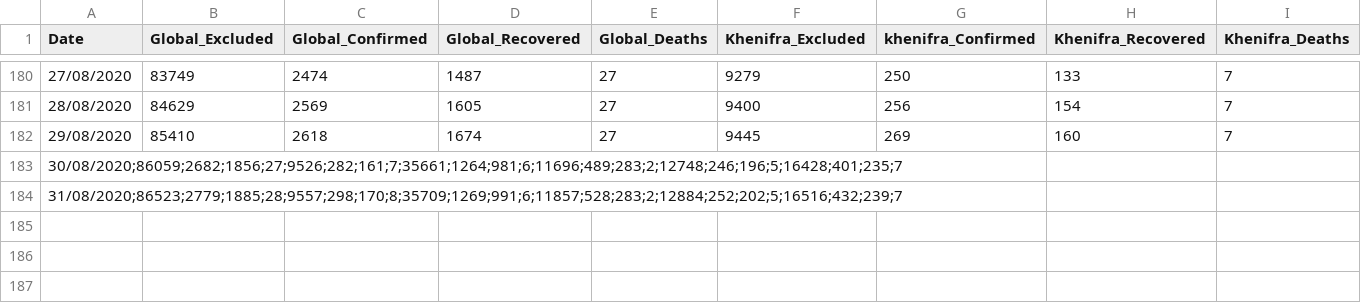
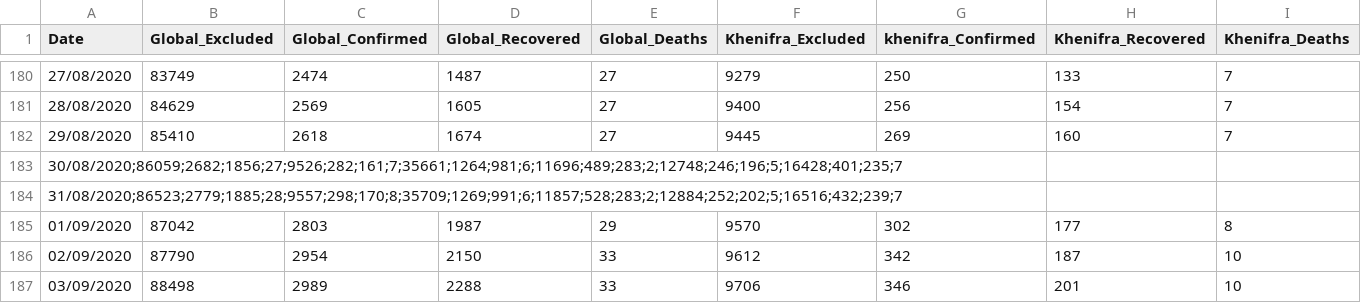
Before and after one commit to BachiriYounesAziz/covid, a CSV file: COVID19BMK.csv, drawn as a sheet; only a part is shown, gaps mark what is left out; rows hold the shown columns only; the diff names each change by its address in the sheet, - before the commit and + after, or states it on an @@ line.

Commit message:
Update COVID19BMK.csv

```diff
--- a/COVID19BMK.csv
+++ b/COVID19BMK.csv
+row 185: 01/09/2020 | 87042 | 2803 | 1987 | 29 | 9570 | 302 | 177 | 8
+row 186: 02/09/2020 | 87790 | 2954 | 2150 | 33 | 9612 | 342 | 187 | 10
+row 187: 03/09/2020 | 88498 | 2989 | 2288 | 33 | 9706 | 346 | 201 | 10
```
